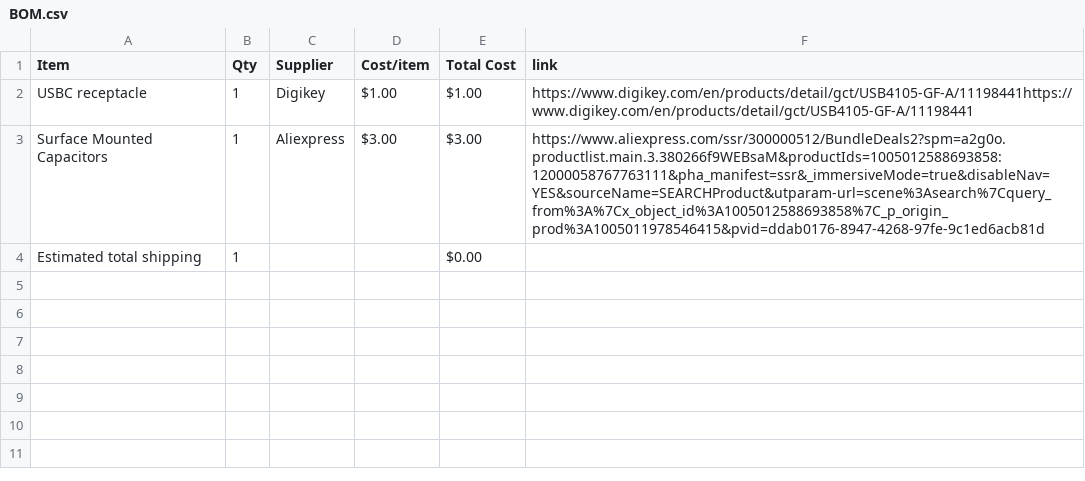
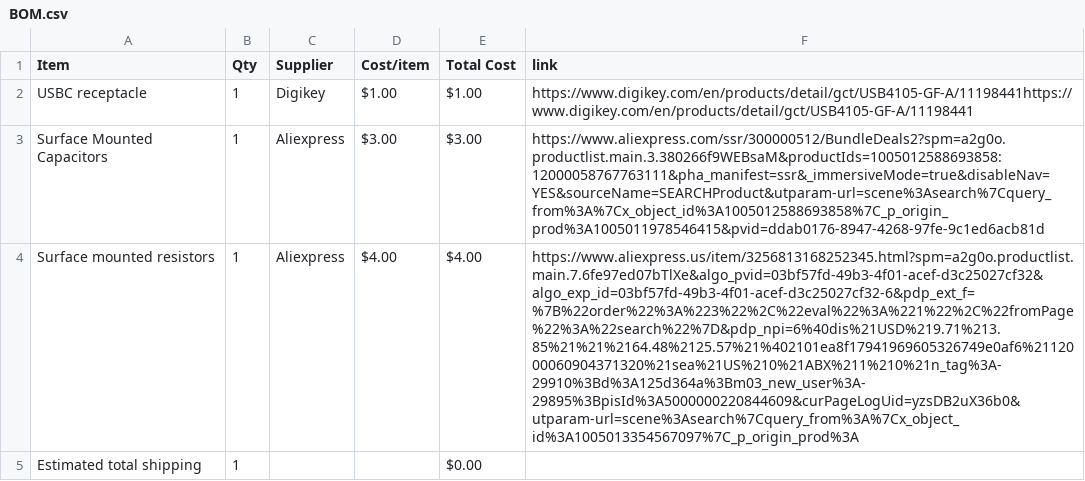
Before and after one commit to dipa-cotton/dev-board, a CSV file: BOM.csv, drawn as a sheet; the diff names each change by its address in the sheet, - before the commit and + after, or states it on an @@ line.

Commit message:
Sync IMU dev board from Half Life

```diff
--- a/BOM.csv
+++ b/BOM.csv
+row 4: Surface mounted resistors | 1 | Aliexpress | $4.00 | $4.00 | https://www.aliexpress.us/item/3256813168252345.html?spm=a2g0o.productlist.main.7.6fe97ed07bTlXe&algo_pvid=03bf57fd-49b3-4f01-acef-d3c25027cf32&algo_exp_id=03bf57fd-49b3-4f01-acef-d3c25027cf32-6&pdp_ext_f=%7B%22order%22%3A%223%22%2C%22eval%22%3A%221%22%2C%22fromPage%22%3A%22search%22%7D&pdp_npi=6%40dis%21USD%219.71%213.85%21%21%2164.48%2125.57%21%402101ea8f17941969605326749e0af6%2112000060904371320%21sea%21US%210%21ABX%211%210%21n_tag%3A-29910%3Bd%3A125d364a%3Bm03_new_user%3A-29895%3BpisId%3A5000000220844609&curPageLogUid=yzsDB2uX36b0&utparam-url=scene%3Asearch%7Cquery_from%3A%7Cx_object_id%3A1005013354567097%7C_p_origin_prod%3A
```
